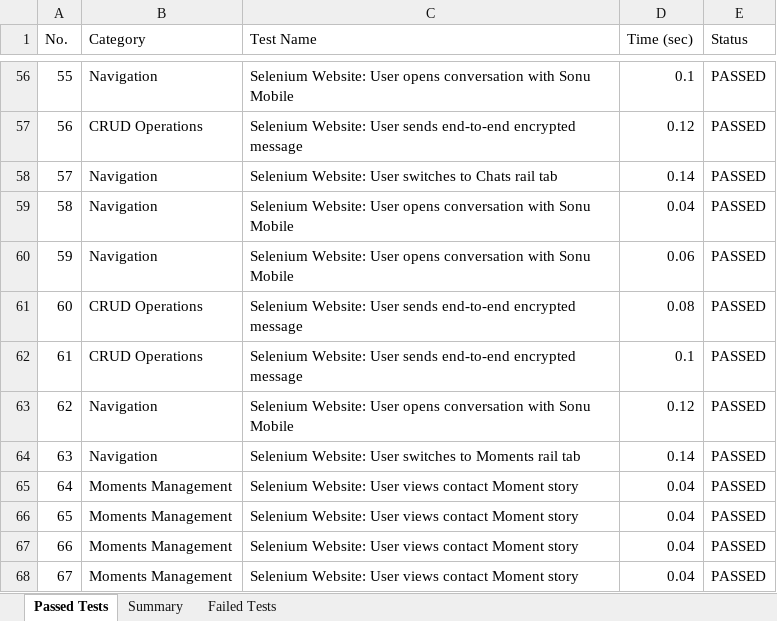
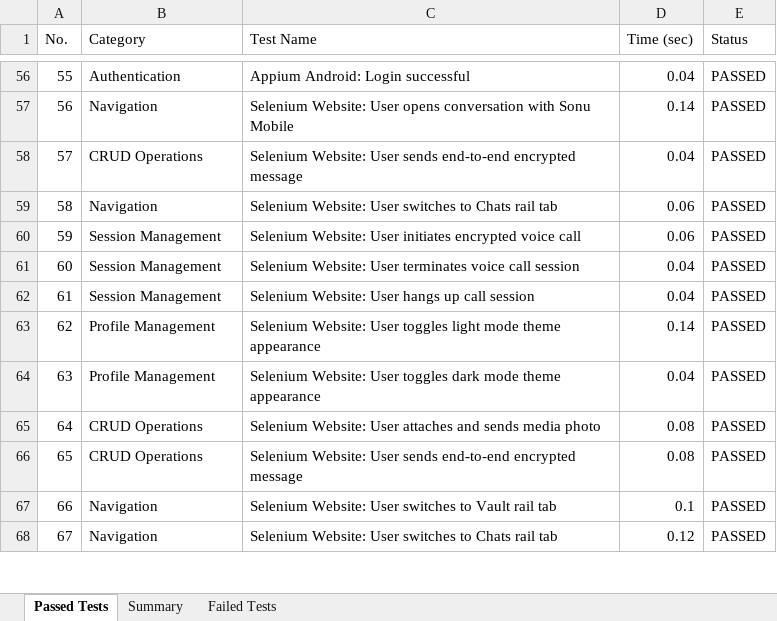
Before and after one commit to sonu15442/SecureChat, an Excel workbook: Test Cases/Load_Test_Report.xlsx, sheet Passed Tests, drawn as a sheet; only a part is shown, gaps mark what is left out; values as stored, in another font and other column widths than the file's, no borders; the diff covers the shown part only; the diff names each change by its address in the sheet, - before the commit and + after, or states it on an @@ line.

```diff
--- a/Test Cases/Load_Test_Report.xlsx (sheet Passed Tests)
+++ b/Test Cases/Load_Test_Report.xlsx (sheet Passed Tests)
-B56 (Category): Navigation
+B56 (Category): Authentication
-C56 (Test Name): Selenium Website: User opens conversation with Sonu Mobile
+C56 (Test Name): Appium Android: Login successful
-D56 (Time (sec)): 0.1
+D56 (Time (sec)): 0.04
-B57 (Category): CRUD Operations
+B57 (Category): Navigation
-C57 (Test Name): …Website: User sends end-to-end encrypted message
+C57 (Test Name): …Website: User opens conversation with Sonu Mobile
-D57 (Time (sec)): 0.12
+D57 (Time (sec)): 0.14
-B58 (Category): Navigation
+B58 (Category): CRUD Operations
-C58 (Test Name): …Website: User switches to Chats rail tab
+C58 (Test Name): …Website: User sends end-to-end encrypted message
-D58 (Time (sec)): 0.14
+D58 (Time (sec)): 0.04
-C59 (Test Name): …Website: User opens conversation with Sonu Mobile
+C59 (Test Name): …Website: User switches to Chats rail tab
-D59 (Time (sec)): 0.04
+D59 (Time (sec)): 0.06
-B60 (Category): Navigation
+B60 (Category): Session Management
-C60 (Test Name): …Website: User opens conversation with Sonu Mobile
+C60 (Test Name): …Website: User initiates encrypted voice call
-B61:B62 (Category): CRUD Operations
+B61:B62 (Category): Session Management
-C61 (Test Name): …Website: User sends end-to-end encrypted message
+C61 (Test Name): …Website: User terminates voice call session
-D61 (Time (sec)): 0.08
+D61 (Time (sec)): 0.04
-C62 (Test Name): …Website: User sends end-to-end encrypted message
+C62 (Test Name): …Website: User hangs up call session
-D62 (Time (sec)): 0.1
+D62 (Time (sec)): 0.04
-B63:B64 (Category): Navigation
+B63:B64 (Category): Profile Management
-C63 (Test Name): …Website: User opens conversation with Sonu Mobile
+C63 (Test Name): …Website: User toggles light mode theme appearance
-D63 (Time (sec)): 0.12
+D63 (Time (sec)): 0.14
-C64 (Test Name): …Website: User switches to Moments rail tab
+C64 (Test Name): …Website: User toggles dark mode theme appearance
-D64 (Time (sec)): 0.14
+D64 (Time (sec)): 0.04
-B65:B66 (Category): Moments Management
+B65:B66 (Category): CRUD Operations
-C65 (Test Name): …Website: User views contact Moment story
+C65 (Test Name): …Website: User attaches and sends media photo
-D65:D66 (Time (sec)): 0.04
+D65:D66 (Time (sec)): 0.08
-C66 (Test Name): …Website: User views contact Moment story
+C66 (Test Name): …Website: User sends end-to-end encrypted message
-B67:B68 (Category): Moments Management
+B67:B68 (Category): Navigation
-C67 (Test Name): …Website: User views contact Moment story
+C67 (Test Name): …Website: User switches to Vault rail tab
-D67 (Time (sec)): 0.04
+D67 (Time (sec)): 0.1
-C68 (Test Name): …Website: User views contact Moment story
+C68 (Test Name): …Website: User switches to Chats rail tab
-D68 (Time (sec)): 0.04
+D68 (Time (sec)): 0.12
```
Also changed, not shown: 418 edited cells elsewhere in this sheet, Test Cases/Appium_Test_Report.xlsx, Test Cases/Deployment_Status_Report.xlsx, 36 other files.
